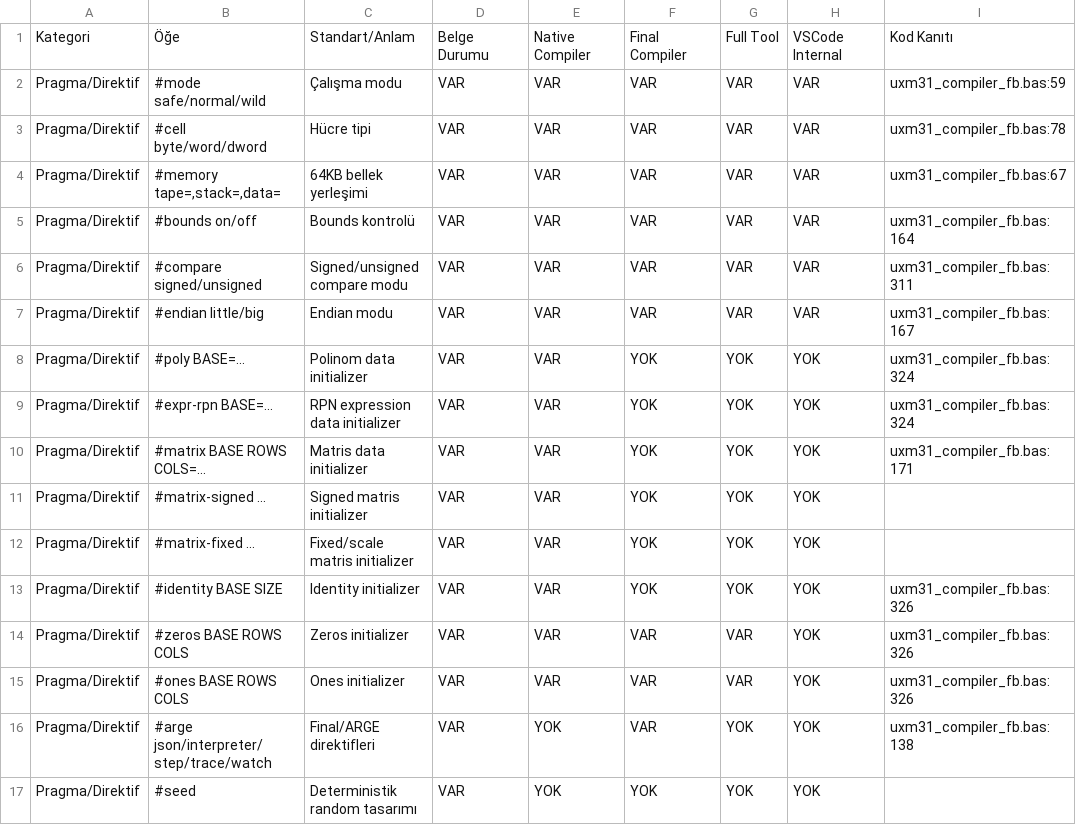
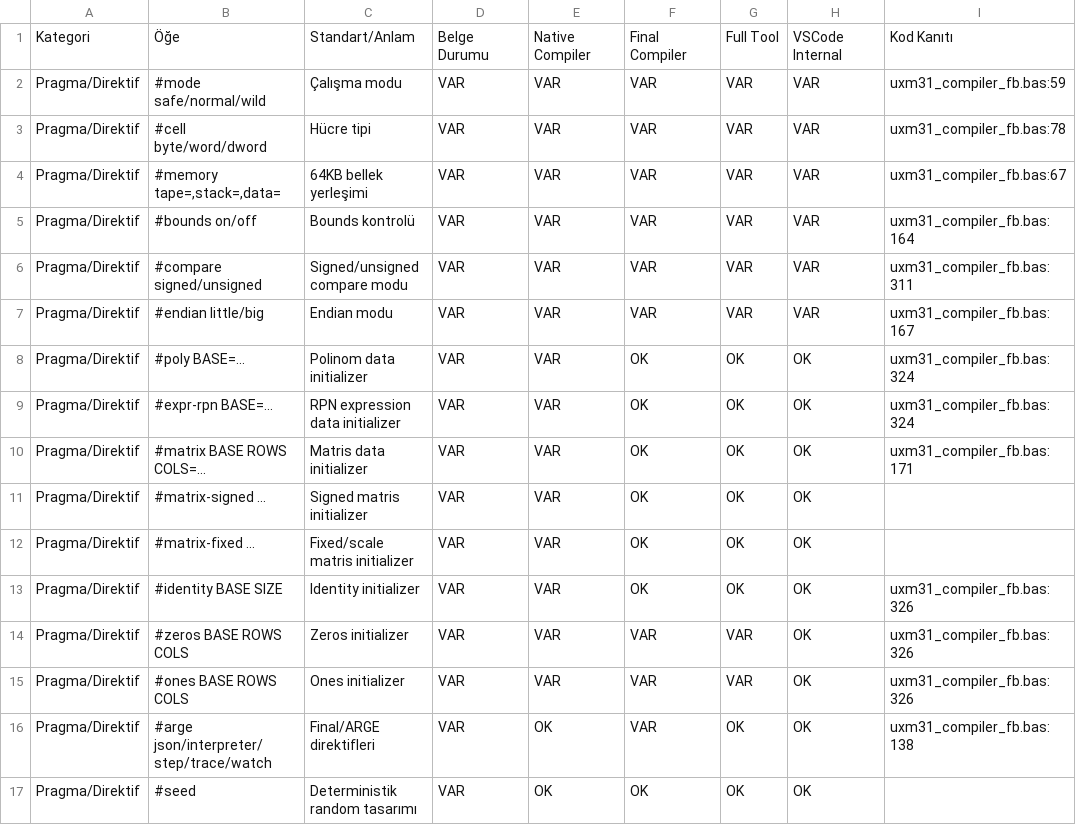
Before and after one commit to metedinler/uX-Minima, a CSV file: UXM_V31_Kod_Belge_Matris_Paketi/uxm31_matrix_out/pragma_matrisi.csv, drawn as a sheet; only a part is shown; the diff names each change by its address in the sheet, - before the commit and + after, or states it on an @@ line.

```diff
--- a/UXM_V31_Kod_Belge_Matris_Paketi/uxm31_matrix_out/pragma_matrisi.csv
+++ b/UXM_V31_Kod_Belge_Matris_Paketi/uxm31_matrix_out/pragma_matrisi.csv
-F8:F13: YOK
+F8:F13: OK
-G8:G13: YOK
+G8:G13: OK
-H8:H17: YOK
+H8:H17: OK
-E16:E17: YOK
+E16:E17: OK
-G16:G17: YOK
+G16:G17: OK
-F17: YOK
+F17: OK
```
Also changed, not shown: UXM_V31_Kod_Belge_Matris_Paketi/UXM_V31_CSV_Matris_Paketi/feature_checks.csv, UXM_V31_Kod_Belge_Matris_Paketi/UXM_V31_CSV_Matris_Paketi/four_hat_parity_full.csv, 7 other files.
